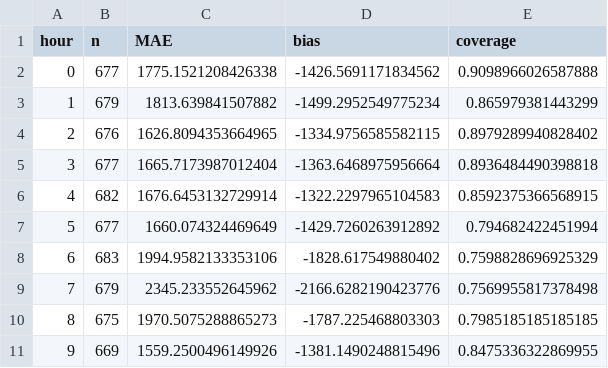
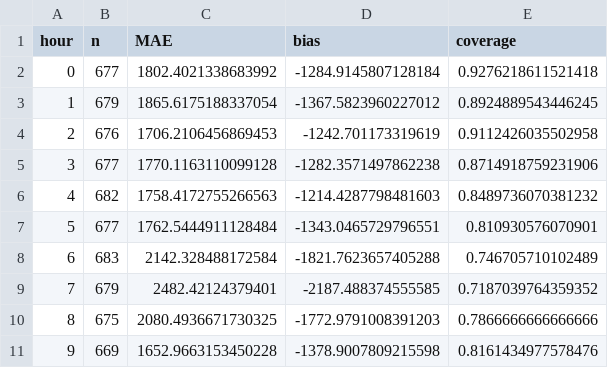
Before and after one commit to kdhanav-ui/Black-Carbon-Predictor, a CSV file: artifacts/tables/diag_by_hour.csv, drawn as a sheet; only a part is shown; the diff covers the shown part only.

```diff
--- a/artifacts/tables/diag_by_hour.csv
+++ b/artifacts/tables/diag_by_hour.csv
@@ -1,11 +1,11 @@
 hour,n,MAE,bias,coverage
-0,677,1775.1521208426338,-1426.5691171834562,0.9098966026587888
-1,679,1813.639841507882,-1499.2952549775234,0.865979381443299
-2,676,1626.8094353664965,-1334.9756585582115,0.8979289940828402
-3,677,1665.7173987012404,-1363.6468975956664,0.8936484490398818
-4,682,1676.6453132729914,-1322.2297965104583,0.8592375366568915
-5,677,1660.074324469649,-1429.7260263912892,0.794682422451994
-6,683,1994.9582133353106,-1828.617549880402,0.7598828696925329
-7,679,2345.233552645962,-2166.6282190423776,0.7569955817378498
-8,675,1970.5075288865273,-1787.225468803303,0.7985185185185185
-9,669,1559.2500496149926,-1381.1490248815496,0.8475336322869955
+0,677,1802.4021338683992,-1284.9145807128184,0.9276218611521418
+1,679,1865.6175188337054,-1367.5823960227012,0.8924889543446245
+2,676,1706.2106456869453,-1242.701173319619,0.9112426035502958
+3,677,1770.1163110099128,-1282.3571497862238,0.8714918759231906
+4,682,1758.4172755266563,-1214.4287798481603,0.8489736070381232
+5,677,1762.5444911128484,-1343.0465729796551,0.810930576070901
+6,683,2142.328488172584,-1821.7623657405288,0.746705710102489
+7,679,2482.42124379401,-2187.488374555585,0.7187039764359352
+8,675,2080.4936671730325,-1772.9791008391203,0.7866666666666666
+9,669,1652.9663153450228,-1378.9007809215598,0.8161434977578476
```
Also changed, not shown: 42 edited cells elsewhere in this file, artifacts/tables/diag_by_level.csv, artifacts/tables/diag_by_season.csv, 19 other files.
